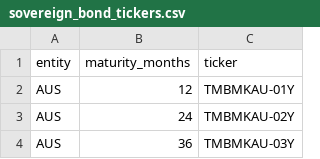
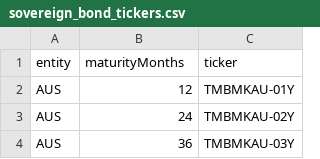
Before and after one commit to Jacob-Pang/fintools, a CSV file: bin/sovereign_bond_tickers.csv, drawn as a sheet; only a part is shown.

```diff
--- a/bin/sovereign_bond_tickers.csv
+++ b/bin/sovereign_bond_tickers.csv
@@ -1,2 +1,2 @@
-entity,maturity_months,ticker
+entity,maturityMonths,ticker
 AUS,12,TMBMKAU-01Y
```
Also changed, not shown: bin/entity_metadata.csv, bin/entity_tracker.csv, 4 other files.
